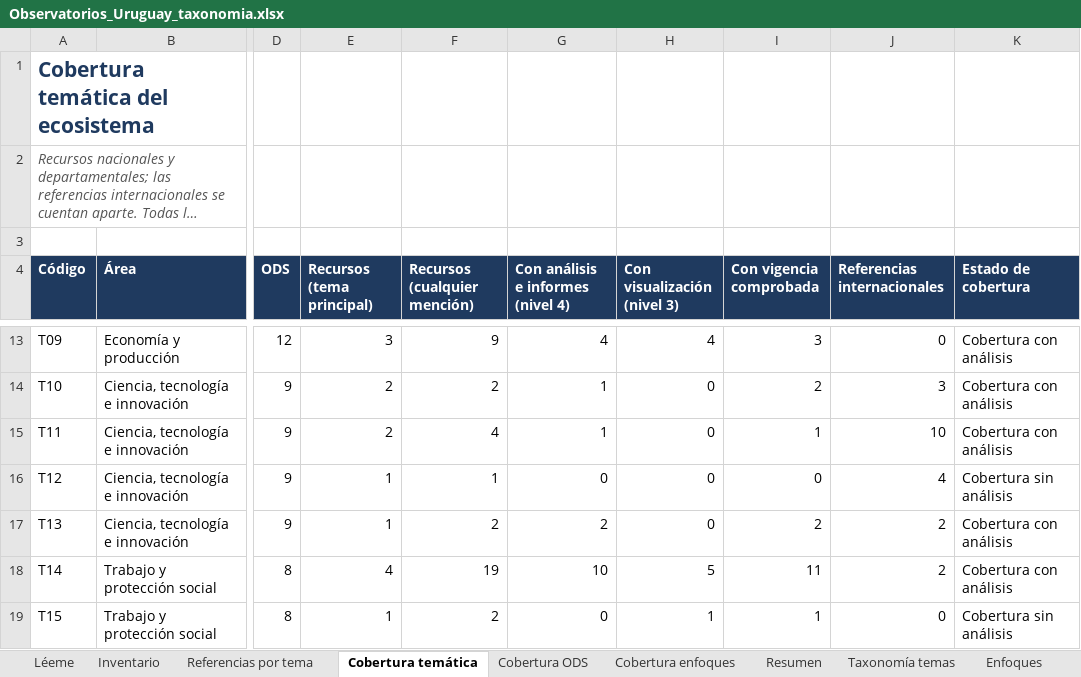
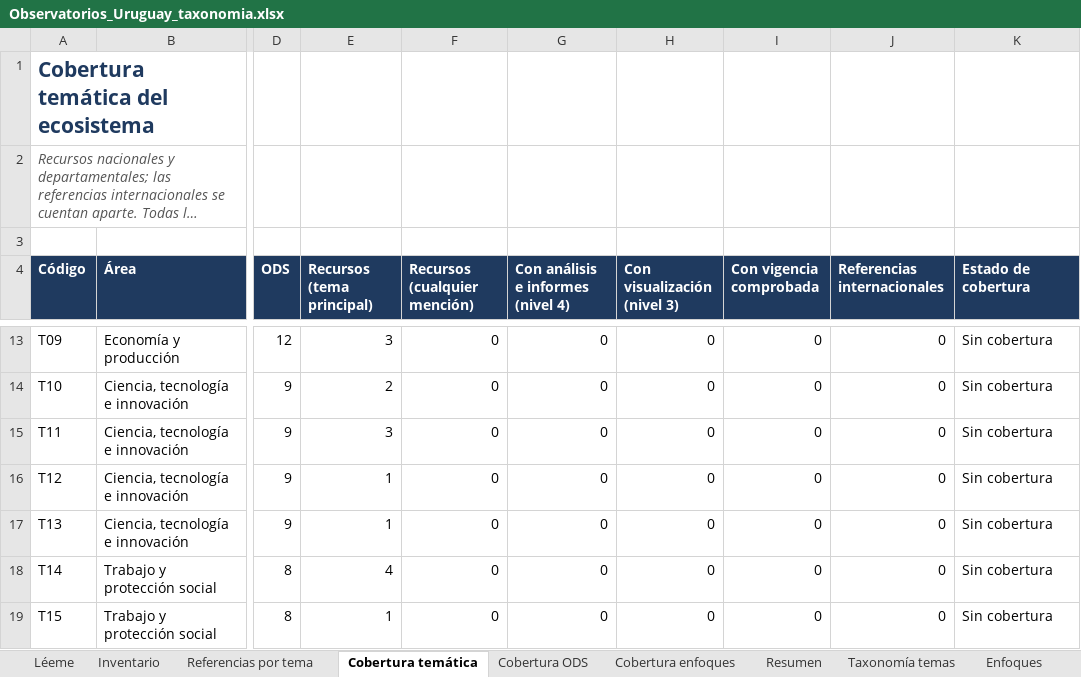
Before and after one commit to UNE-CTI/Atlas-de-Observatorios-de-Uruguay, an Excel workbook: data/Observatorios_Uruguay_taxonomia.xlsx, sheet Cobertura temática, drawn as a sheet; only a part is shown, gaps mark what is left out; long unchanged cells end in …; values as stored, in another font and other column widths than the file's, no borders; charts and pictures and conditional formats not drawn; the diff covers the shown part only; the diff names each change by its address in the sheet, - before the commit and + after, or states it on an @@ line.

```diff
--- a/data/Observatorios_Uruguay_taxonomia.xlsx (sheet Cobertura temática)
+++ b/data/Observatorios_Uruguay_taxonomia.xlsx (sheet Cobertura temática)
-F13 (Recursos (cualquier mención)): 9
+F13 (Recursos (cualquier mención)): 0
-G13: 4
+G13: 0
-H13 (Con visualización (nivel 3)): 4
+H13 (Con visualización (nivel 3)): 0
-I13 (Con vigencia comprobada): 3
+I13 (Con vigencia comprobada): 0
-K13:K15 (Estado de cobertura): Cobertura con análisis
+K13:K15 (Estado de cobertura): Sin cobertura
-F14 (Recursos (cualquier mención)): 2
+F14 (Recursos (cualquier mención)): 0
-G14:G15: 1
+G14:G15: 0
-I14 (Con vigencia comprobada): 2
+I14 (Con vigencia comprobada): 0
-J14 (Referencias internacionales): 3
+J14 (Referencias internacionales): 0
-E15 (Recursos (tema principal)): 2
+E15 (Recursos (tema principal)): 3
-F15 (Recursos (cualquier mención)): 4
+F15 (Recursos (cualquier mención)): 0
-I15 (Con vigencia comprobada): 1
+I15 (Con vigencia comprobada): 0
-J15 (Referencias internacionales): 10
+J15 (Referencias internacionales): 0
-F16 (Recursos (cualquier mención)): 1
+F16 (Recursos (cualquier mención)): 0
-J16 (Referencias internacionales): 4
+J16 (Referencias internacionales): 0
-K16 (Estado de cobertura): Cobertura sin análisis
+K16 (Estado de cobertura): Sin cobertura
-F17 (Recursos (cualquier mención)): 2
+F17 (Recursos (cualquier mención)): 0
-G17: 2
+G17: 0
-I17 (Con vigencia comprobada): 2
+I17 (Con vigencia comprobada): 0
-J17:J18 (Referencias internacionales): 2
+J17:J18 (Referencias internacionales): 0
-K17:K18 (Estado de cobertura): Cobertura con análisis
+K17:K18 (Estado de cobertura): Sin cobertura
-F18 (Recursos (cualquier mención)): 19
+F18 (Recursos (cualquier mención)): 0
-G18: 10
+G18: 0
-H18 (Con visualización (nivel 3)): 5
+H18 (Con visualización (nivel 3)): 0
-I18 (Con vigencia comprobada): 11
+I18 (Con vigencia comprobada): 0
-F19 (Recursos (cualquier mención)): 2
+F19 (Recursos (cualquier mención)): 0
-H19 (Con visualización (nivel 3)): 1
+H19 (Con visualización (nivel 3)): 0
-I19 (Con vigencia comprobada): 1
+I19 (Con vigencia comprobada): 0
-K19 (Estado de cobertura): Cobertura sin análisis
+K19 (Estado de cobertura): Sin cobertura
```
Also changed, not shown: 208 edited cells elsewhere in this sheet, sheet Resumen, sheet Cobertura ODS, sheet Inventario, sheet Cobertura enfoques, sheet Léeme, other sheet tabs, charts or pictures, 18 other files.
